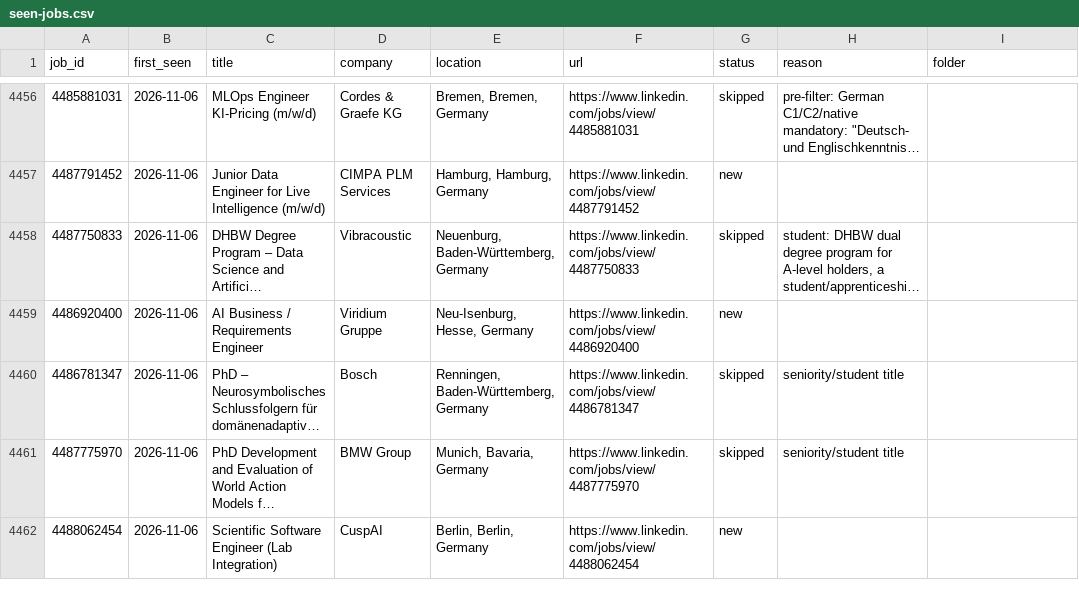
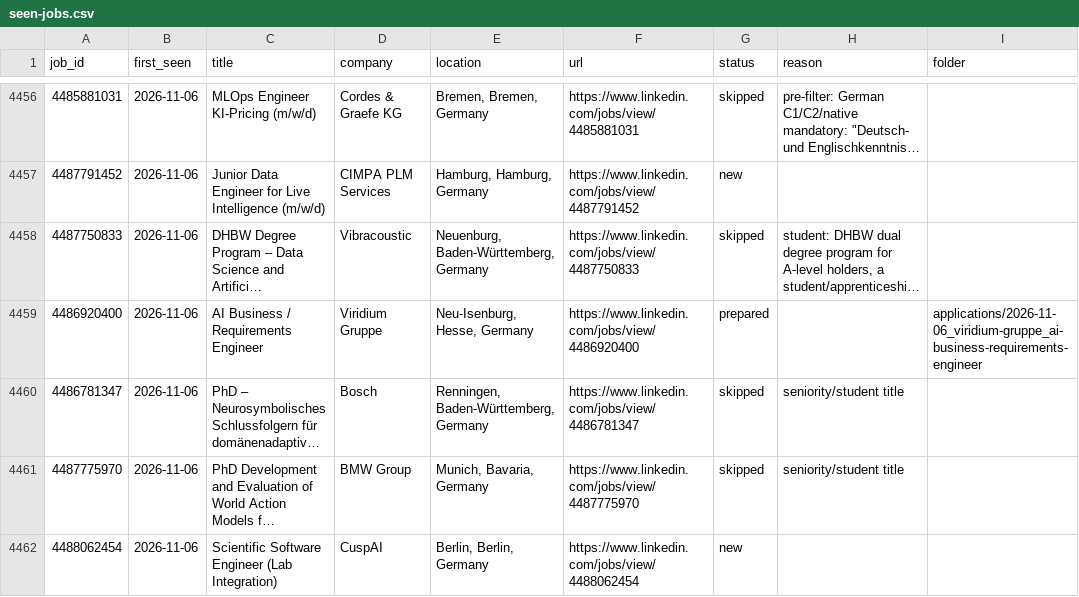
Before and after one commit to bhairapuchanduprasad/job-applications-app, a CSV file: data/scout/seen-jobs.csv, drawn as a sheet; only a part is shown, gaps mark what is left out; long unchanged cells end in …; the diff names each change by its address in the sheet, - before the commit and + after, or states it on an @@ line.

```diff
--- a/data/scout/seen-jobs.csv
+++ b/data/scout/seen-jobs.csv
-G4459 (status): new
+G4459 (status): prepared
-I4459 (folder): (empty)
+I4459 (folder): applications/2026-11-06_viridium-gruppe_ai-business-requirements-engineer
```
Also changed, not shown: 10 other files.
